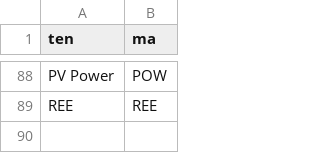
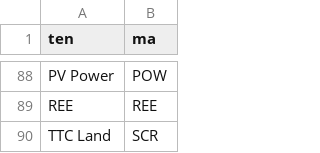
Before and after one commit to hqdatdn/tin-tuc-chung-khoan, a CSV file: ten_goi_khac.csv, drawn as a sheet; only a part is shown, gaps mark what is left out; the diff names each change by its address in the sheet, - before the commit and + after, or states it on an @@ line.

```diff
--- a/ten_goi_khac.csv
+++ b/ten_goi_khac.csv
+row 90: TTC Land | SCR
```
Also changed, not shown: 1 other file.
